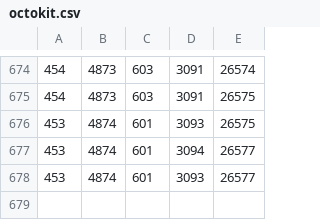
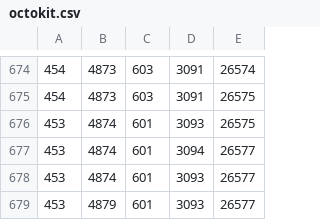
Before and after one commit to octotask/sandbox, a CSV file: data/octokit.csv, drawn as a sheet; only a part is shown, gaps mark what is left out.

```diff
--- a/data/octokit.csv
+++ b/data/octokit.csv
@@ -678 +678,2 @@
 453,4874,601,3093,26577
+453,4879,601,3093,26577
```
